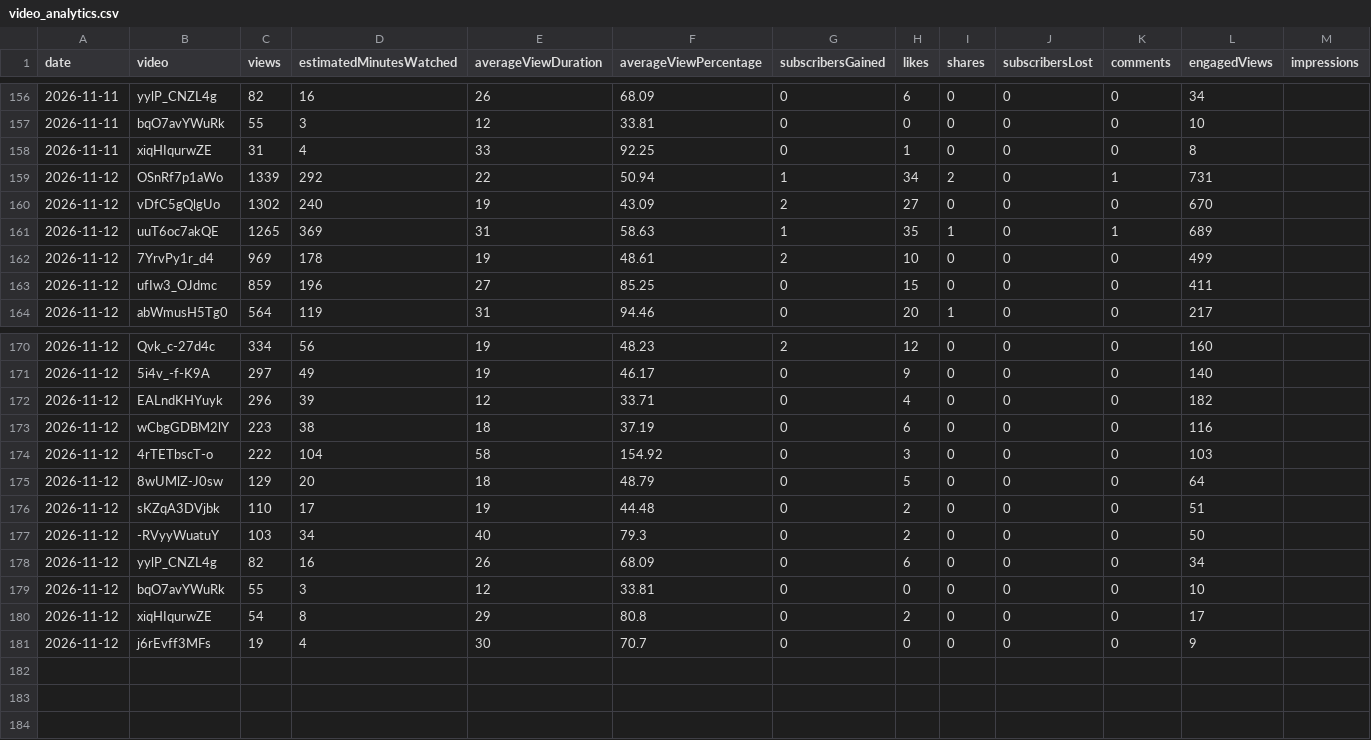
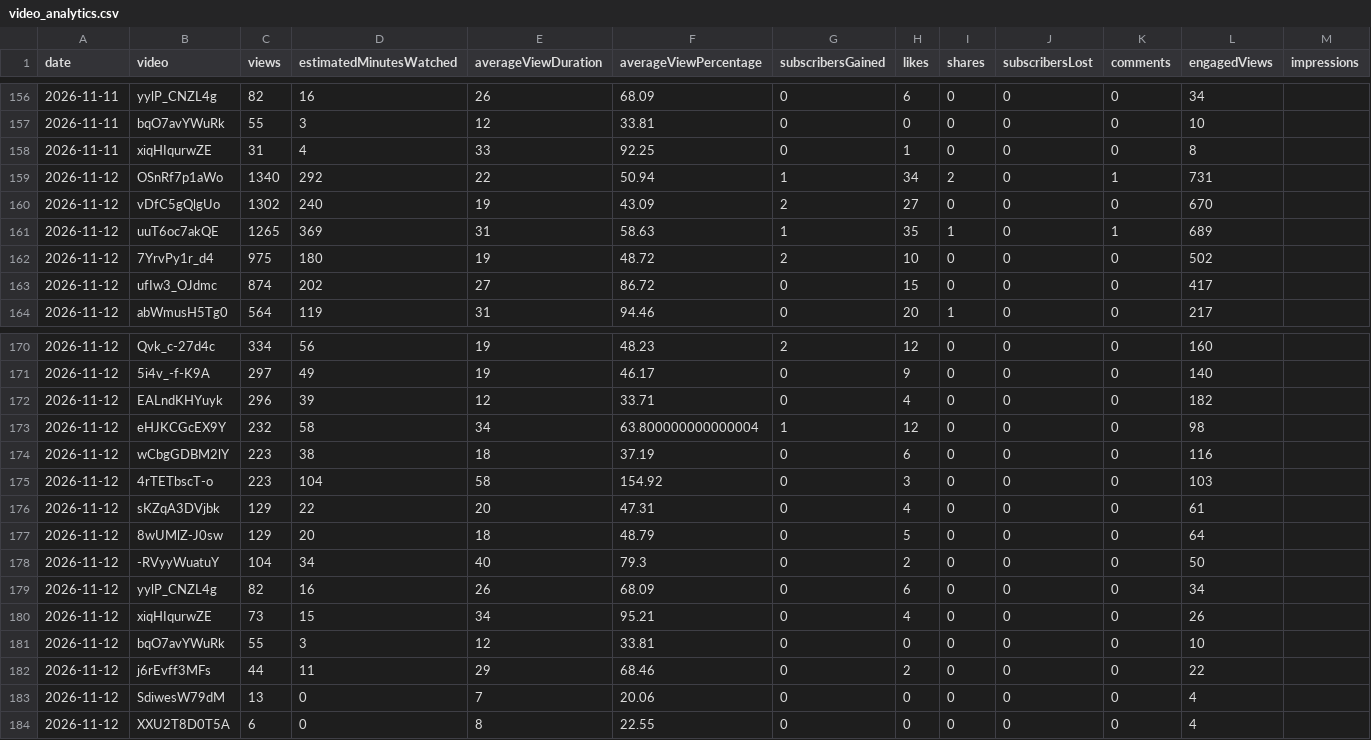
Before and after one commit to bhushan-playzippy/cosmos-pipeline, a CSV file: data/analytics/video_analytics.csv, drawn as a sheet; only a part is shown, gaps mark what is left out; removed rows and columns are numbered as before the commit, all else as after; rows hold the shown columns only; the diff names each change by its address in the sheet, - before the commit and + after, or states it on an @@ line.

```diff
--- a/data/analytics/video_analytics.csv
+++ b/data/analytics/video_analytics.csv
-C159 (views): 1339
+C159 (views): 1340
-C162 (views): 969
+C162 (views): 975
-D162 (estimatedMinutesWatched): 178
+D162 (estimatedMinutesWatched): 180
-F162 (averageViewPercentage): 48.61
+F162 (averageViewPercentage): 48.72
-L162 (engagedViews): 499
+L162 (engagedViews): 502
-C163 (views): 859
+C163 (views): 874
-D163 (estimatedMinutesWatched): 196
+D163 (estimatedMinutesWatched): 202
-F163 (averageViewPercentage): 85.25
+F163 (averageViewPercentage): 86.72
-L163 (engagedViews): 411
+L163 (engagedViews): 417
+row 173: 2026-11-12 | eHJKCGcEX9Y | 232 | 58 | 34 | 63.800000000000004 | 1 | 12 | 0 | 0 | 0 | 98
-C175 (views): 222
+C175 (views): 223
+row 176: 2026-11-12 | sKZqA3DVjbk | 129 | 22 | 20 | 47.31 | 0 | 4 | 0 | 0 | 0 | 61
-row 176: 2026-11-12 | sKZqA3DVjbk | 110 | 17 | 19 | 44.48 | 0 | 2 | 0 | 0 | 0 | 51
-C178 (views): 103
+C178 (views): 104
+row 180: 2026-11-12 | xiqHIqurwZE | 73 | 15 | 34 | 95.21 | 0 | 4 | 0 | 0 | 0 | 26
-B182 (video): xiqHIqurwZE
+B182 (video): j6rEvff3MFs
-C182 (views): 54
+C182 (views): 44
-D182 (estimatedMinutesWatched): 8
+D182 (estimatedMinutesWatched): 11
-F182 (averageViewPercentage): 80.8
+F182 (averageViewPercentage): 68.46
-L182 (engagedViews): 17
+L182 (engagedViews): 22
-B183 (video): j6rEvff3MFs
+B183 (video): SdiwesW79dM
-C183 (views): 19
+C183 (views): 13
-D183 (estimatedMinutesWatched): 4
+D183 (estimatedMinutesWatched): 0
-E183 (averageViewDuration): 30
+E183 (averageViewDuration): 7
-F183 (averageViewPercentage): 70.7
+F183 (averageViewPercentage): 20.06
-L183 (engagedViews): 9
+L183 (engagedViews): 4
+row 184: 2026-11-12 | XXU2T8D0T5A | 6 | 0 | 8 | 22.55 | 0 | 0 | 0 | 0 | 0 | 4
```
Also changed, not shown: data/analytics/channel.csv, data/analytics/traffic.csv, 12 other files.
